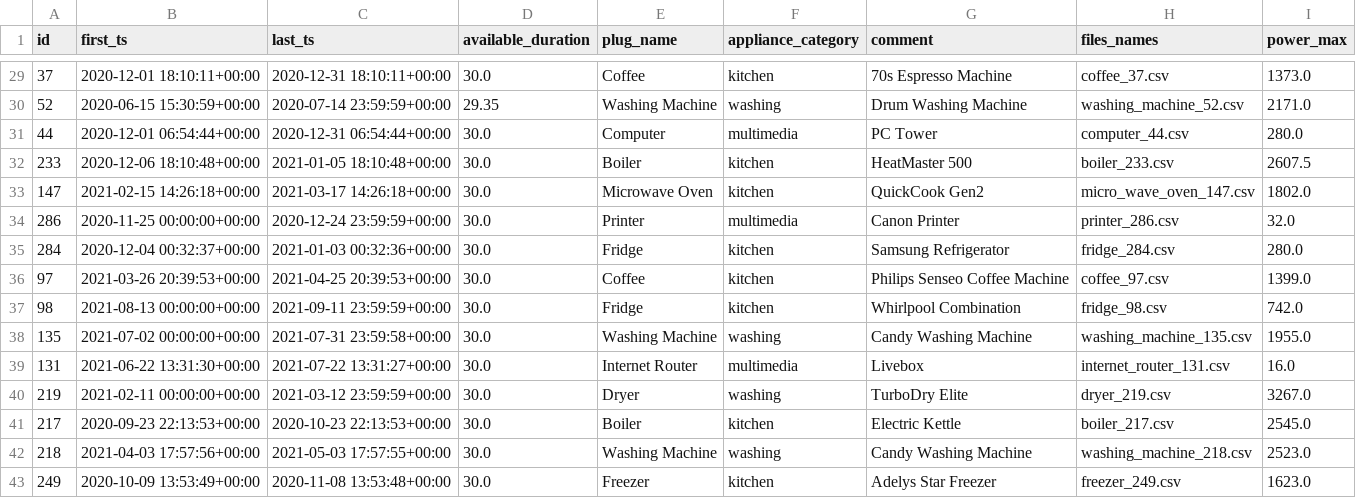
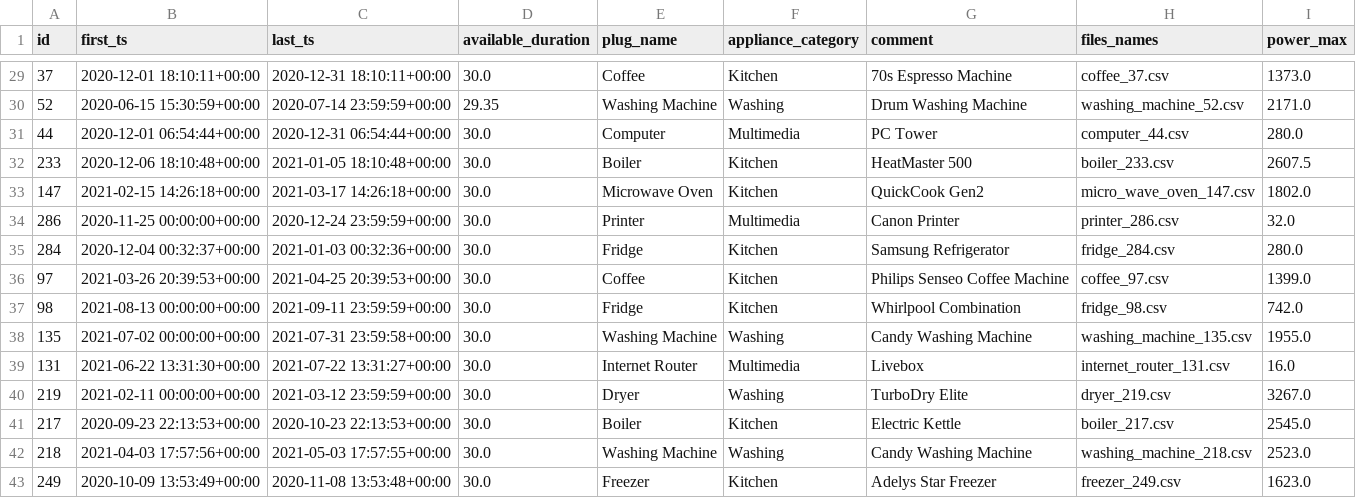
Before and after one commit to itsimplis/Energy-Tracker-Web-App, a CSV file: server/database/consumption.csv, drawn as a sheet; only a part is shown, gaps mark what is left out; the diff covers the shown part only.

Commit message:
changed consumption.csv (base file), altered device category to first letter capital. various UI changes to devices and device-detail pages

```diff
--- a/server/database/consumption.csv
+++ b/server/database/consumption.csv
@@ -29,15 +29,15 @@ id,first_ts,last_ts,available_duration,plug_name,appliance_category,comment,file
-37,2020-12-01 18:10:11+00:00,2020-12-31 18:10:11+00:00,30.0,Coffee,kitchen,70s Espresso Machine,coffee_37.csv,1373.0
-52,2020-06-15 15:30:59+00:00,2020-07-14 23:59:59+00:00,29.35,Washing Machine,washing,Drum Washing Machine,washing_machine_52.csv,2171.0
-44,2020-12-01 06:54:44+00:00,2020-12-31 06:54:44+00:00,30.0,Computer,multimedia,PC Tower ,computer_44.csv,280.0
-233,2020-12-06 18:10:48+00:00,2021-01-05 18:10:48+00:00,30.0,Boiler,kitchen,HeatMaster 500,boiler_233.csv,2607.5
-147,2021-02-15 14:26:18+00:00,2021-03-17 14:26:18+00:00,30.0,Microwave Oven,kitchen,QuickCook Gen2,micro_wave_oven_147.csv,1802.0
-286,2020-11-25 00:00:00+00:00,2020-12-24 23:59:59+00:00,30.0,Printer,multimedia,Canon Printer,printer_286.csv,32.0
-284,2020-12-04 00:32:37+00:00,2021-01-03 00:32:36+00:00,30.0,Fridge,kitchen,Samsung Refrigerator,fridge_284.csv,280.0
-97,2021-03-26 20:39:53+00:00,2021-04-25 20:39:53+00:00,30.0,Coffee,kitchen,Philips Senseo Coffee Machine,coffee_97.csv,1399.0
-98,2021-08-13 00:00:00+00:00,2021-09-11 23:59:59+00:00,30.0,Fridge,kitchen,Whirlpool Combination,fridge_98.csv,742.0
-135,2021-07-02 00:00:00+00:00,2021-07-31 23:59:58+00:00,30.0,Washing Machine,washing,Candy Washing Machine,washing_machine_135.csv,1955.0
-131,2021-06-22 13:31:30+00:00,2021-07-22 13:31:27+00:00,30.0,Internet Router,multimedia,Livebox,internet_router_131.csv,16.0
-219,2021-02-11 00:00:00+00:00,2021-03-12 23:59:59+00:00,30.0,Dryer,washing,TurboDry Elite,dryer_219.csv,3267.0
-217,2020-09-23 22:13:53+00:00,2020-10-23 22:13:53+00:00,30.0,Boiler,kitchen,Electric Kettle,boiler_217.csv,2545.0
-218,2021-04-03 17:57:56+00:00,2021-05-03 17:57:55+00:00,30.0,Washing Machine,washing,Candy Washing Machine,washing_machine_218.csv,2523.0
-249,2020-10-09 13:53:49+00:00,2020-11-08 13:53:48+00:00,30.0,Freezer,kitchen,Adelys Star Freezer,freezer_249.csv,1623.0
+37,2020-12-01 18:10:11+00:00,2020-12-31 18:10:11+00:00,30.0,Coffee,Kitchen,70s Espresso Machine,coffee_37.csv,1373.0
+52,2020-06-15 15:30:59+00:00,2020-07-14 23:59:59+00:00,29.35,Washing Machine,Washing,Drum Washing Machine,washing_machine_52.csv,2171.0
+44,2020-12-01 06:54:44+00:00,2020-12-31 06:54:44+00:00,30.0,Computer,Multimedia,PC Tower ,computer_44.csv,280.0
+233,2020-12-06 18:10:48+00:00,2021-01-05 18:10:48+00:00,30.0,Boiler,Kitchen,HeatMaster 500,boiler_233.csv,2607.5
+147,2021-02-15 14:26:18+00:00,2021-03-17 14:26:18+00:00,30.0,Microwave Oven,Kitchen,QuickCook Gen2,micro_wave_oven_147.csv,1802.0
+286,2020-11-25 00:00:00+00:00,2020-12-24 23:59:59+00:00,30.0,Printer,Multimedia,Canon Printer,printer_286.csv,32.0
+284,2020-12-04 00:32:37+00:00,2021-01-03 00:32:36+00:00,30.0,Fridge,Kitchen,Samsung Refrigerator,fridge_284.csv,280.0
+97,2021-03-26 20:39:53+00:00,2021-04-25 20:39:53+00:00,30.0,Coffee,Kitchen,Philips Senseo Coffee Machine,coffee_97.csv,1399.0
+98,2021-08-13 00:00:00+00:00,2021-09-11 23:59:59+00:00,30.0,Fridge,Kitchen,Whirlpool Combination,fridge_98.csv,742.0
+135,2021-07-02 00:00:00+00:00,2021-07-31 23:59:58+00:00,30.0,Washing Machine,Washing,Candy Washing Machine,washing_machine_135.csv,1955.0
+131,2021-06-22 13:31:30+00:00,2021-07-22 13:31:27+00:00,30.0,Internet Router,Multimedia,Livebox,internet_router_131.csv,16.0
+219,2021-02-11 00:00:00+00:00,2021-03-12 23:59:59+00:00,30.0,Dryer,Washing,TurboDry Elite,dryer_219.csv,3267.0
+217,2020-09-23 22:13:53+00:00,2020-10-23 22:13:53+00:00,30.0,Boiler,Kitchen,Electric Kettle,boiler_217.csv,2545.0
+218,2021-04-03 17:57:56+00:00,2021-05-03 17:57:55+00:00,30.0,Washing Machine,Washing,Candy Washing Machine,washing_machine_218.csv,2523.0
+249,2020-10-09 13:53:49+00:00,2020-11-08 13:53:48+00:00,30.0,Freezer,Kitchen,Adelys Star Freezer,freezer_249.csv,1623.0
```
Also changed, not shown: 28 edited cells elsewhere in this file, 5 other files.
